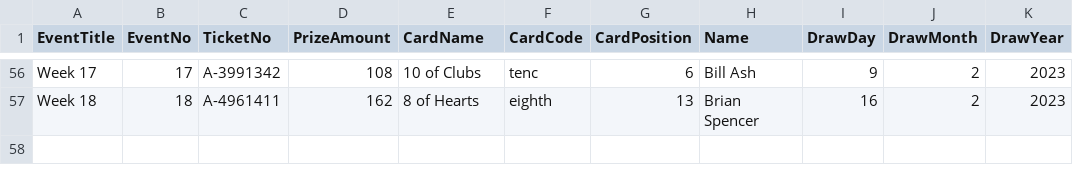
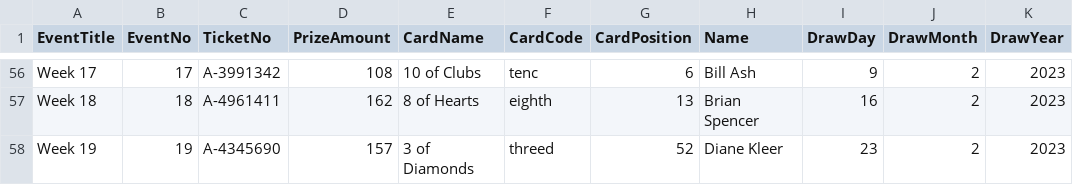
Before and after one commit to LuxYogasegaran/winners-list, a CSV file: rcmraffle.5050central.com$winners.csv, drawn as a sheet; only a part is shown, gaps mark what is left out; the diff names each change by its address in the sheet, - before the commit and + after, or states it on an @@ line.

Commit message:
updated rotary mississauga cta winners csv

```diff
--- a/rcmraffle.5050central.com$winners.csv
+++ b/rcmraffle.5050central.com$winners.csv
+row 58: Week 19 | 19 | A-4345690 | 157 | 3 of Diamonds | threed | 52 | Diane Kleer | 23 | 2 | 2023
```
